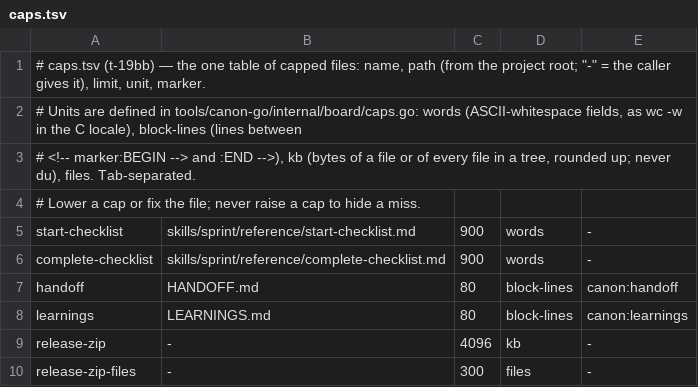
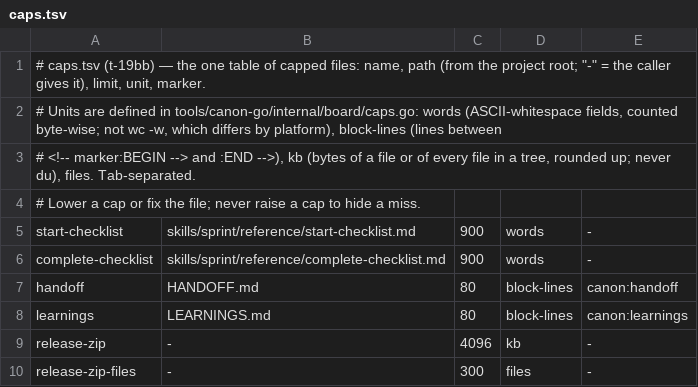
Before and after one commit to sunitghub/canon-skills, a TSV file: tools/caps.tsv, drawn as a sheet.

```diff
--- a/tools/caps.tsv
+++ b/tools/caps.tsv
@@ -1,3 +1,3 @@
 # caps.tsv (t-19bb) — the one table of capped files: name, path (from the project root; "-" = the caller gives it), limit, unit, marker.
-# Units are defined in tools/canon-go/internal/board/caps.go: words (ASCII-whitespace fields, as wc -w in the C locale), block-lines (lines between
+# Units are defined in tools/canon-go/internal/board/caps.go: words (ASCII-whitespace fields, counted byte-wise; not wc -w, which differs by platform), block-lines (lines between
 # <!-- marker:BEGIN --> and :END -->), kb (bytes of a file or of every file in a tree, rounded up; never du), files. Tab-separated.
```
Also changed, not shown: 1 other file.
